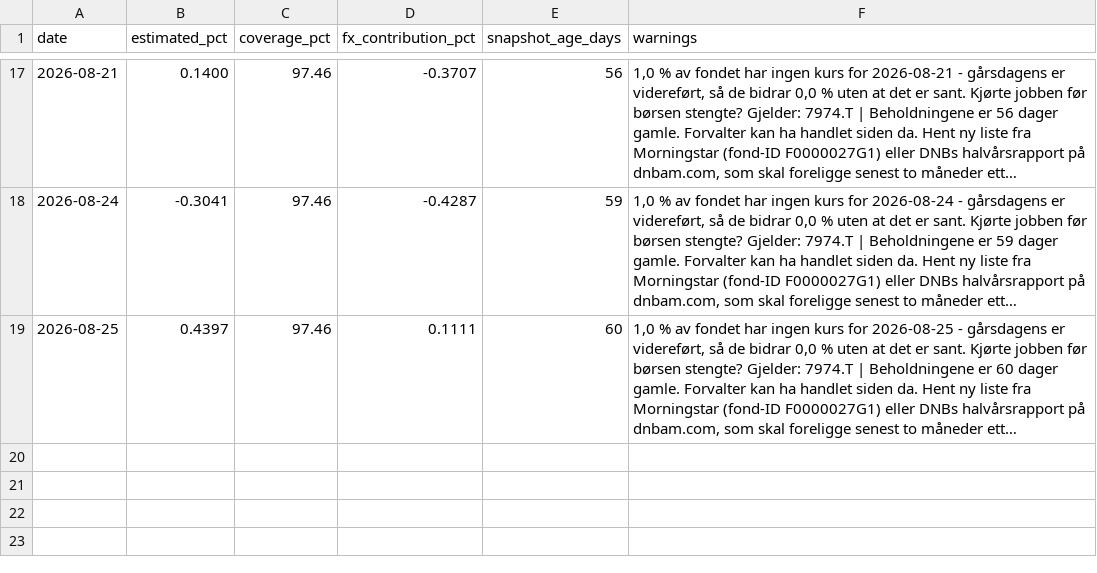
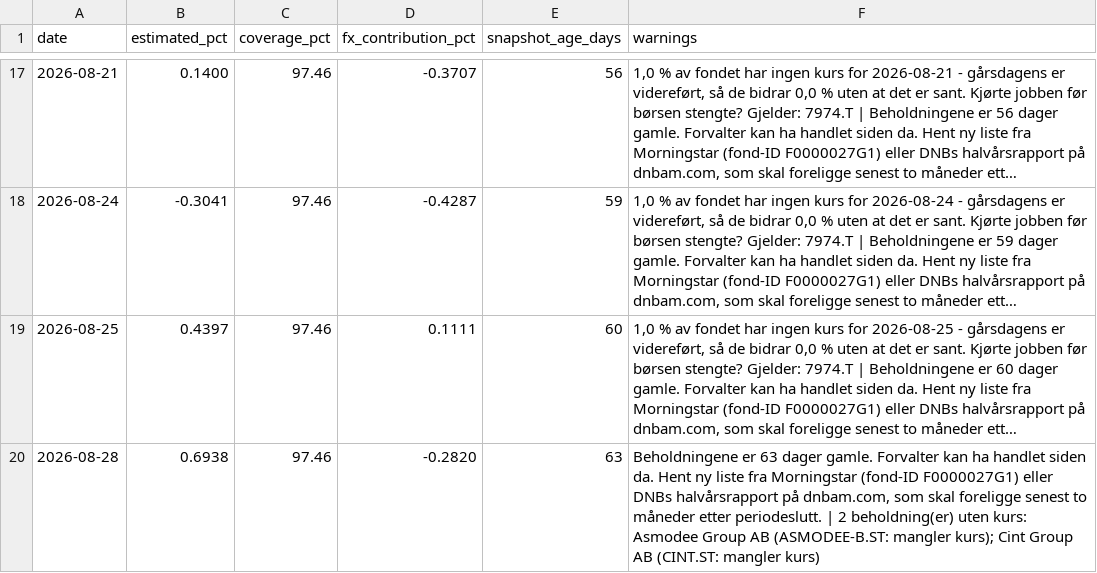
Before and after one commit to Henrikannex/Fund-tracker, a CSV file: data/estimates/dnb-teknologi-a.csv, drawn as a sheet; only a part is shown, gaps mark what is left out; long unchanged cells end in …; the diff names each change by its address in the sheet, - before the commit and + after, or states it on an @@ line.

```diff
--- a/data/estimates/dnb-teknologi-a.csv
+++ b/data/estimates/dnb-teknologi-a.csv
+row 20: 2026-08-28 | 0.6938 | 97.46 | -0.2820 | 63 | Beholdningene er 63 dager gamle. Forvalter kan ha handlet siden da. Hent ny liste fra Morningstar (fond-ID F0000027G1) eller DNBs halvårsrapport på dnbam.com, som skal foreligge senest to måneder etter periodeslutt. | 2 beholdning(er) uten kurs: Asmodee Group AB (ASMODEE-B.ST: mangler kurs); Cint Group AB (CINT.ST: mangler kurs)
```
Also changed, not shown: 1 other file.
